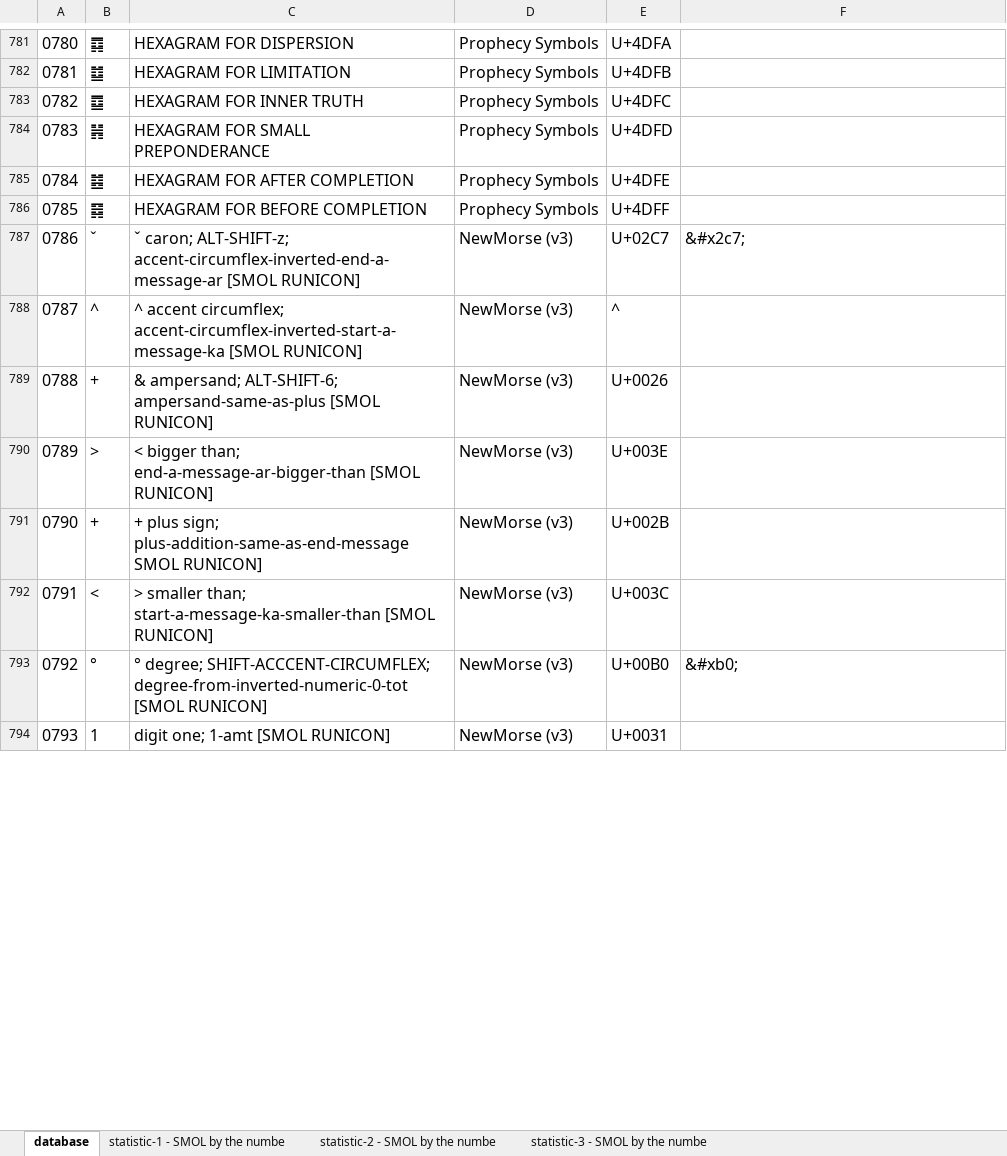
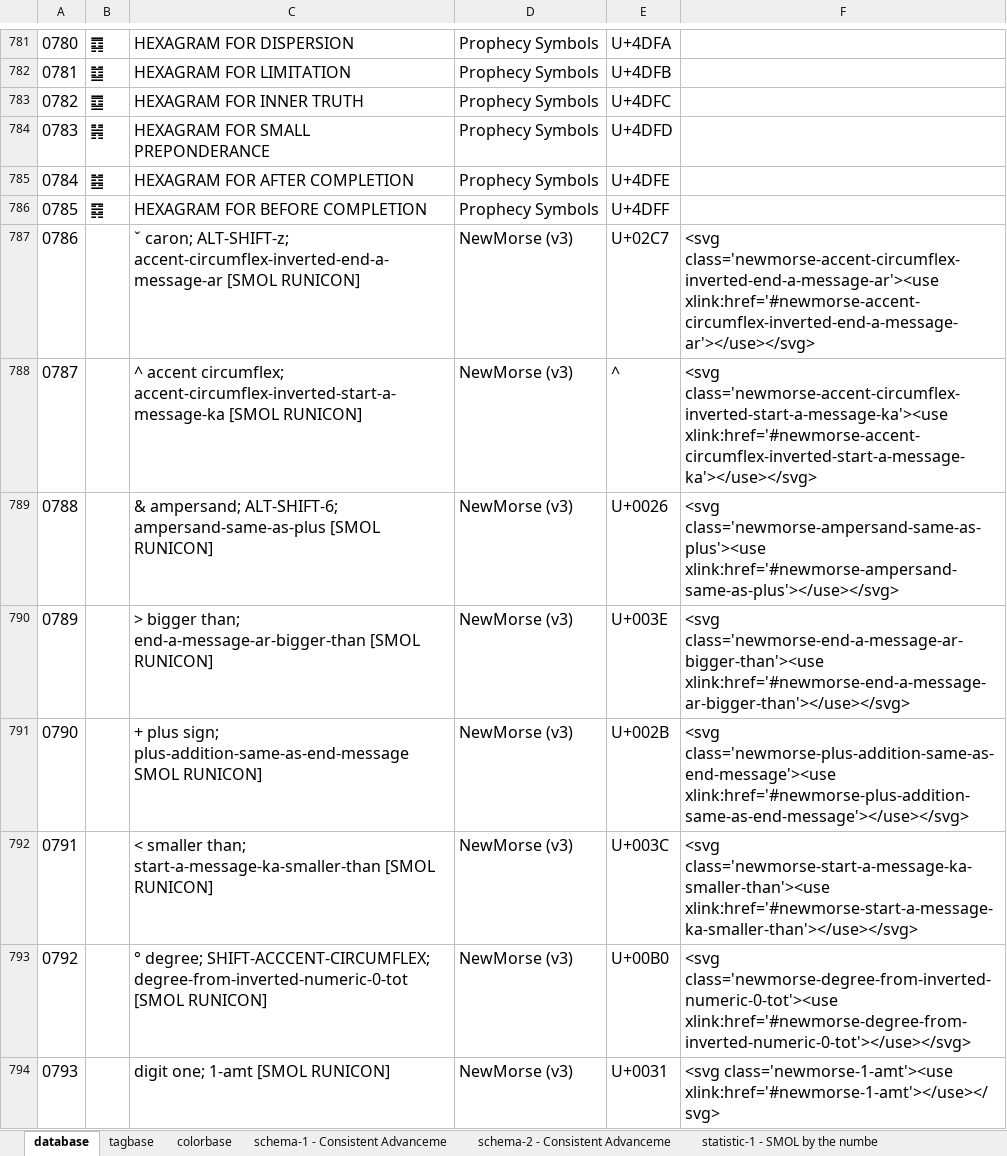
Before and after one commit to scifiltr/SMOL, an Excel workbook: SMOLrunicode.xlsx, sheet database, drawn as a sheet; only a part is shown, gaps mark what is left out; values as stored, in another font and other column widths than the file's, no borders; the diff covers the shown part only; the diff names each change by its address in the sheet, - before the commit and + after, or states it on an @@ line.

Commit message:
Create runicons for color-based Latin charset
Files with suffix numbers and pdf include #hexvalues as vertical barcode in T2Hue.

```diff
--- a/SMOLrunicode.xlsx (sheet database)
+++ b/SMOLrunicode.xlsx (sheet database)
+sheet tab: tagbase
+sheet tab: colorbase
+sheet tab: schema-1 - Consistent Advanceme
+sheet tab: schema-2 - Consistent Advanceme
-B787: ˇ
+B787: (empty)
-F787: &#x2c7;
+F787: <svg class='newmorse-accent-circumflex-inverted-end-a-message-ar'><use xlink:href='#newmorse-accent-circumflex-inverted-end-a-message-ar'></use></svg>
-B788: ^
+B788: (empty)
-F788: (empty)
+F788: <svg class='newmorse-accent-circumflex-inverted-start-a-message-ka'><use xlink:href='#newmorse-accent-circumflex-inverted-start-a-message-ka'></use></svg>
-B789: +
+B789: (empty)
-F789: (empty)
+F789: <svg class='newmorse-ampersand-same-as-plus'><use xlink:href='#newmorse-ampersand-same-as-plus'></use></svg>
-B790: >
+B790: (empty)
-C790: < bigger than;…
+C790: > bigger than;…
-F790: (empty)
+F790: <svg class='newmorse-end-a-message-ar-bigger-than'><use xlink:href='#newmorse-end-a-message-ar-bigger-than'></use></svg>
-B791: +
+B791: (empty)
-F791: (empty)
+F791: <svg class='newmorse-plus-addition-same-as-end-message'><use xlink:href='#newmorse-plus-addition-same-as-end-message'></use></svg>
-B792: <
+B792: (empty)
-C792: > smaller than;…
+C792: < smaller than;…
-F792: (empty)
+F792: <svg class='newmorse-start-a-message-ka-smaller-than'><use xlink:href='#newmorse-start-a-message-ka-smaller-than'></use></svg>
-B793: °
+B793: (empty)
-F793: &#xb0;
+F793: <svg class='newmorse-degree-from-inverted-numeric-0-tot'><use xlink:href='#newmorse-degree-from-inverted-numeric-0-tot'></use></svg>
-B794: 1
+B794: (empty)
-F794: (empty)
+F794: <svg class='newmorse-1-amt'><use xlink:href='#newmorse-1-amt'></use></svg>
```
Also changed, not shown: 193 added rows, 1 removed row and 564 edited cells elsewhere in this sheet, sheet statistic-3 - SMOL by the numbe, sheet statistic-2 - SMOL by the numbe, sheet statistic-1 - SMOL by the numbe, other sheet tabs, formulas that keep their value, charts or pictures, 4 other files.
